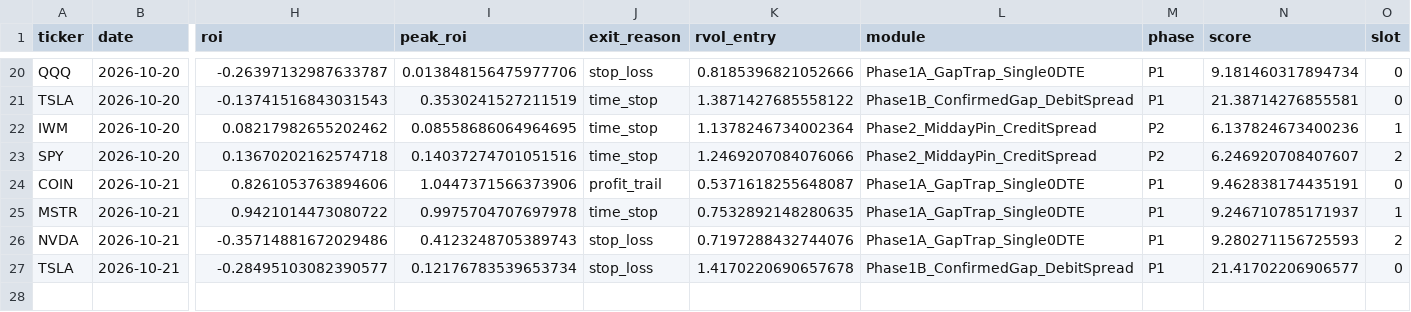
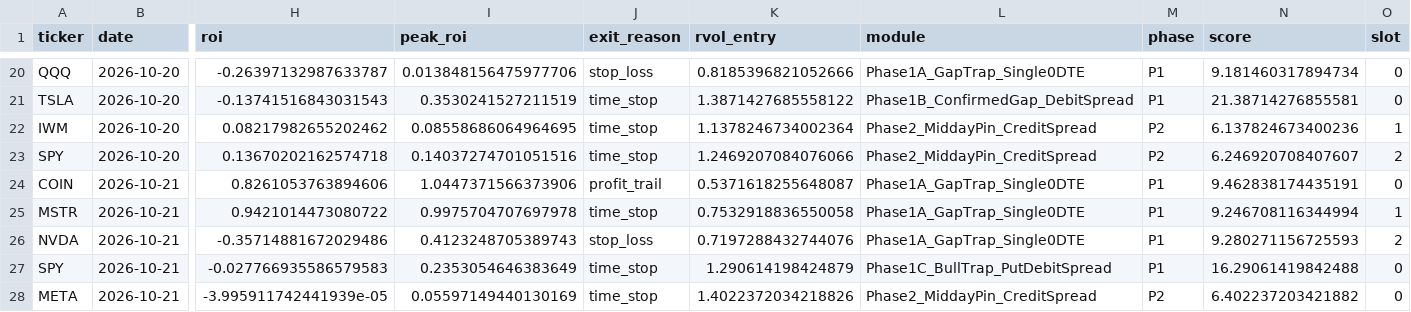
Before and after one commit to samedame/Apex_Chronos, a CSV file: ledger/trades.csv, drawn as a sheet; only a part is shown, gaps mark what is left out; removed rows and columns are numbered as before the commit, all else as after; rows hold the shown columns only; the diff names each change by its address in the sheet, - before the commit and + after, or states it on an @@ line.

```diff
--- a/ledger/trades.csv
+++ b/ledger/trades.csv
-K25 (rvol_entry): 0.7532892148280635
+K25 (rvol_entry): 0.7532918836550058
-N25 (score): 9.246710785171937
+N25 (score): 9.246708116344994
-row 27: TSLA | 2026-10-21 | -0.28495103082390577 | 0.12176783539653734 | stop_loss | 1.4170220690657678 | Phase1B_ConfirmedGap_DebitSpread | P1 | 21.41702206906577 | 0
+row 27: SPY | 2026-10-21 | -0.027766935586579583 | 0.2353054646383649 | time_stop | 1.290614198424879 | Phase1C_BullTrap_PutDebitSpread | P1 | 16.29061419842488 | 0
+row 28: META | 2026-10-21 | -3.995911742441939e-05 | 0.05597149440130169 | time_stop | 1.4022372034218826 | Phase2_MiddayPin_CreditSpread | P2 | 6.402237203421882 | 0
```
Also changed, not shown: 2 other files.
